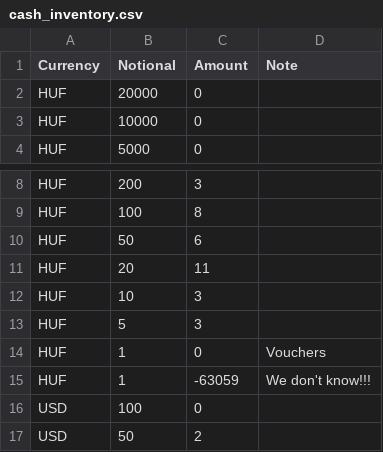
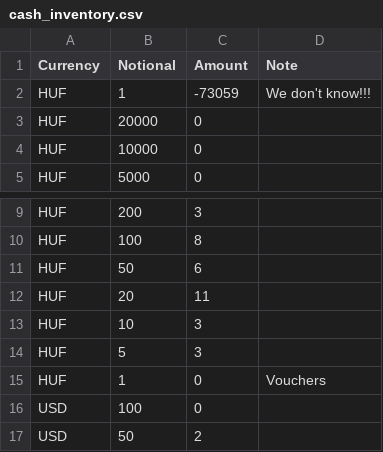
Before and after one commit to vektor8891/finance-R, a CSV file: input/cash_inventory.csv, drawn as a sheet; only a part is shown, gaps mark what is left out; removed rows and columns are numbered as before the commit, all else as after; the diff names each change by its address in the sheet, - before the commit and + after, or states it on an @@ line.

```diff
--- a/input/cash_inventory.csv
+++ b/input/cash_inventory.csv
+row 2: HUF | 1 | -73059 | We don't know!!!
-row 15: HUF | 1 | -63059 | We don't know!!!
```
Also changed, not shown: input/initial_balance.csv, input/patterns.csv, 6 other files.
